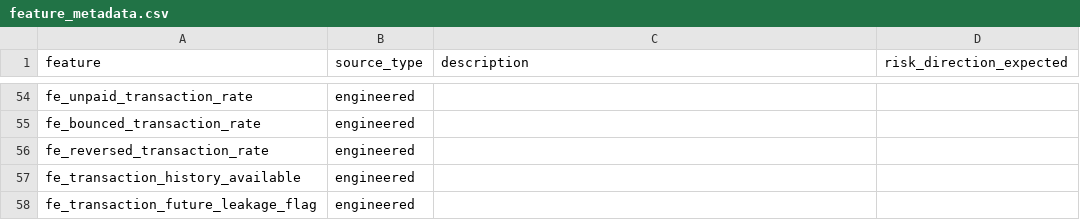
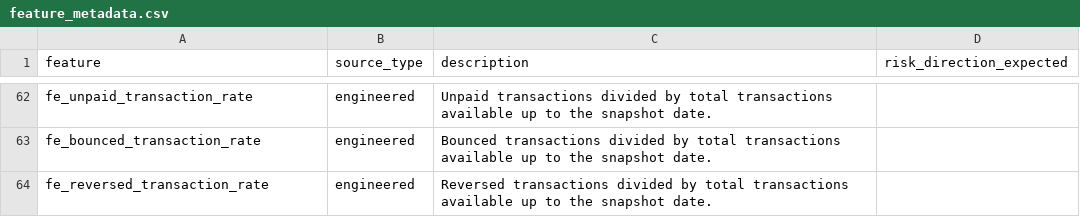
Before and after one commit to OreyDataScience/Financial-Intelligence-System, a CSV file: 05-financial-scoring/01-population-model/outputs/feature_metadata.csv, drawn as a sheet; only a part is shown, gaps mark what is left out; removed rows and columns are numbered as before the commit, all else as after; the diff covers the shown part only; the diff names each change by its address in the sheet, - before the commit and + after, or states it on an @@ line.

```diff
--- a/05-financial-scoring/01-population-model/outputs/feature_metadata.csv
+++ b/05-financial-scoring/01-population-model/outputs/feature_metadata.csv
-C62 (description): (empty)
+C62 (description): Unpaid transactions divided by total transactions available up to the snapshot date.
-C63 (description): (empty)
+C63 (description): Bounced transactions divided by total transactions available up to the snapshot date.
-C64 (description): (empty)
+C64 (description): Reversed transactions divided by total transactions available up to the snapshot date.
-row 57: fe_transaction_history_available | engineered
-row 58: fe_transaction_future_leakage_flag | engineered
```
Also changed, not shown: 10 added rows, 2 removed rows and 27 edited cells elsewhere in this file, 05-financial-scoring/01-population-model/outputs/engineered_feature_summary.csv, 05-financial-scoring/01-population-model/outputs/preprocessed_feature_list.csv, 6 other files.
